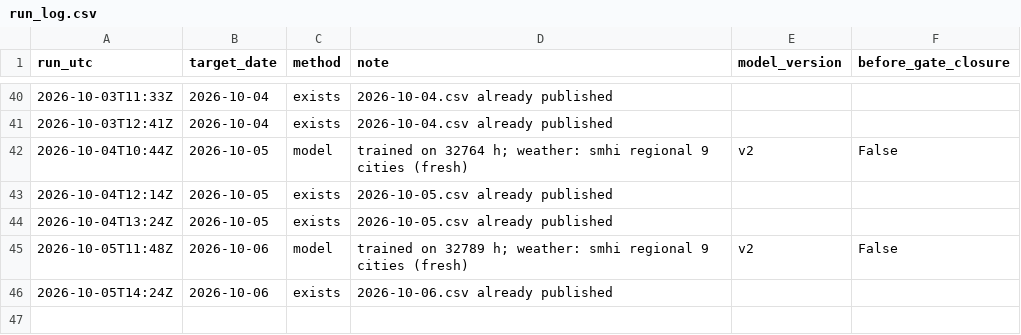
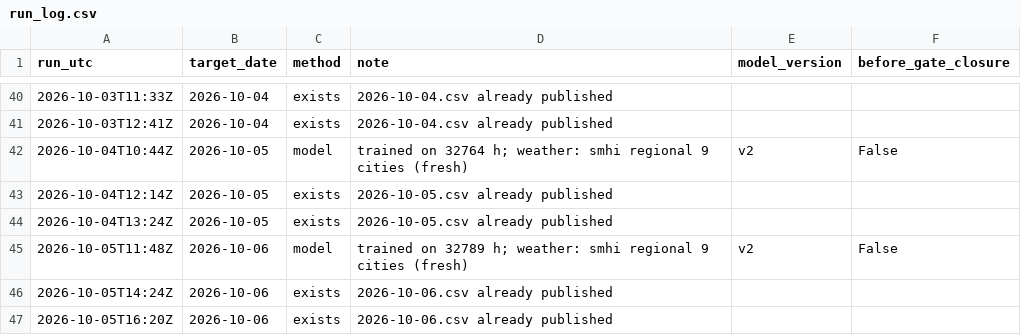
Before and after one commit to MindisBlank/SE3_DayAheadLoadForecast, a CSV file: forecasts/run_log.csv, drawn as a sheet; only a part is shown, gaps mark what is left out.

```diff
--- a/forecasts/run_log.csv
+++ b/forecasts/run_log.csv
@@ -46 +46,2 @@ run_utc,target_date,method,note,model_version,before_gate_closure
 2026-10-05T14:24Z,2026-10-06,exists,2026-10-06.csv already published,,
+2026-10-05T16:20Z,2026-10-06,exists,2026-10-06.csv already published,,
```
Also changed, not shown: scores/hourly.csv, 11 other files.
